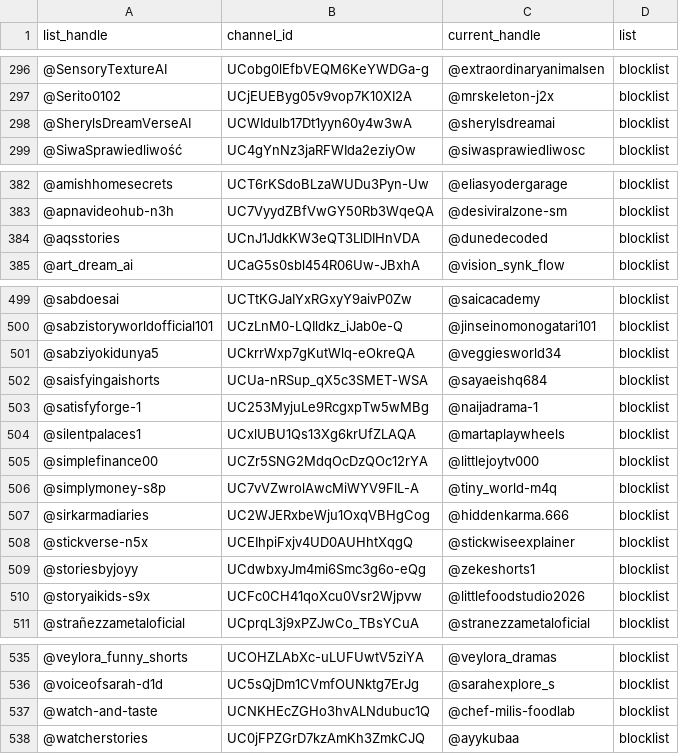
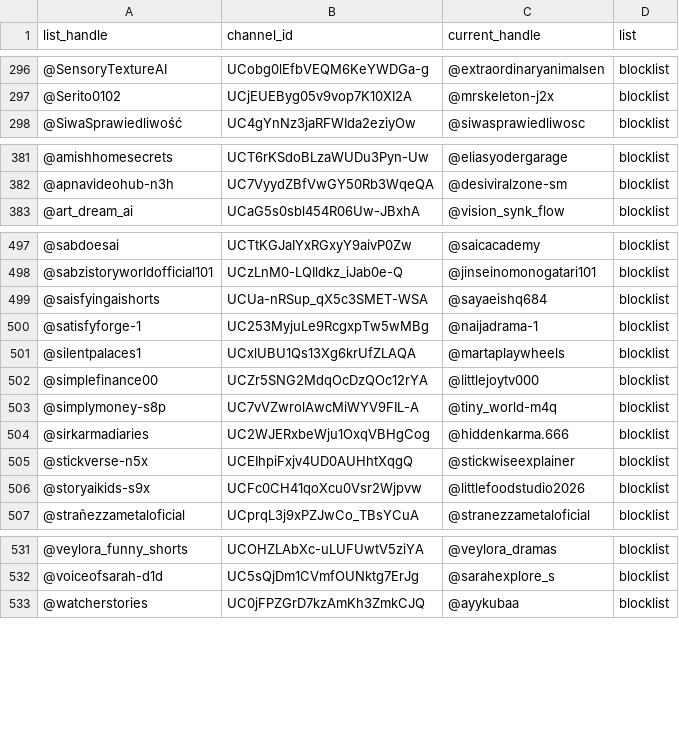
Before and after one commit to theSiegs/aislist-channel-ids, a TSV file: reports/handle_changes.tsv, drawn as a sheet; only a part is shown, gaps mark what is left out.

```diff
--- a/reports/handle_changes.tsv
+++ b/reports/handle_changes.tsv
@@ -297,3 +297,2 @@ list_handle	channel_id	current_handle	list
 @Serito0102	UCjEUEByg05v9vop7K10XI2A	@mrskeleton-j2x	blocklist
-@SherylsDreamVerseAI	UCWIdulb17Dt1yyn60y4w3wA	@sherylsdreamai	blocklist
 @SiwaSprawiedliwość	UC4gYnNz3jaRFWIda2eziyOw	@siwasprawiedliwosc	blocklist
@@ -383,3 +382,2 @@ list_handle	channel_id	current_handle	list
 @apnavideohub-n3h	UC7VyydZBfVwGY50Rb3WqeQA	@desiviralzone-sm	blocklist
-@aqsstories	UCnJ1JdkKW3eQT3LlDIHnVDA	@dunedecoded	blocklist
 @art_dream_ai	UCaG5s0sbl454R06Uw-JBxhA	@vision_synk_flow	blocklist
@@ -500,3 +498,2 @@ list_handle	channel_id	current_handle	list
 @sabzistoryworldofficial101	UCzLnM0-LQIldkz_iJab0e-Q	@jinseinomonogatari101	blocklist
-@sabziyokidunya5	UCkrrWxp7gKutWlq-eOkreQA	@veggiesworld34	blocklist
 @saisfyingaishorts	UCUa-nRSup_qX5c3SMET-WSA	@sayaeishq684	blocklist
@@ -508,3 +505,2 @@ list_handle	channel_id	current_handle	list
 @stickverse-n5x	UCEIhpiFxjv4UD0AUHhtXqgQ	@stickwiseexplainer	blocklist
-@storiesbyjoyy	UCdwbxyJm4mi6Smc3g6o-eQg	@zekeshorts1	blocklist
 @storyaikids-s9x	UCFc0CH41qoXcu0Vsr2Wjpvw	@littlefoodstudio2026	blocklist
@@ -536,3 +532,2 @@ list_handle	channel_id	current_handle	list
 @voiceofsarah-d1d	UC5sQjDm1CVmfOUNktg7ErJg	@sarahexplore_s	blocklist
-@watch-and-taste	UCNKHEcZGHo3hvALNdubuc1Q	@chef-milis-foodlab	blocklist
 @watcherstories	UC0jFPZGrD7kzAmKh3ZmkCJQ	@ayykubaa	blocklist
```
Also changed, not shown: lists/aislist_warnlist_channels.tsv, 7 other files.
